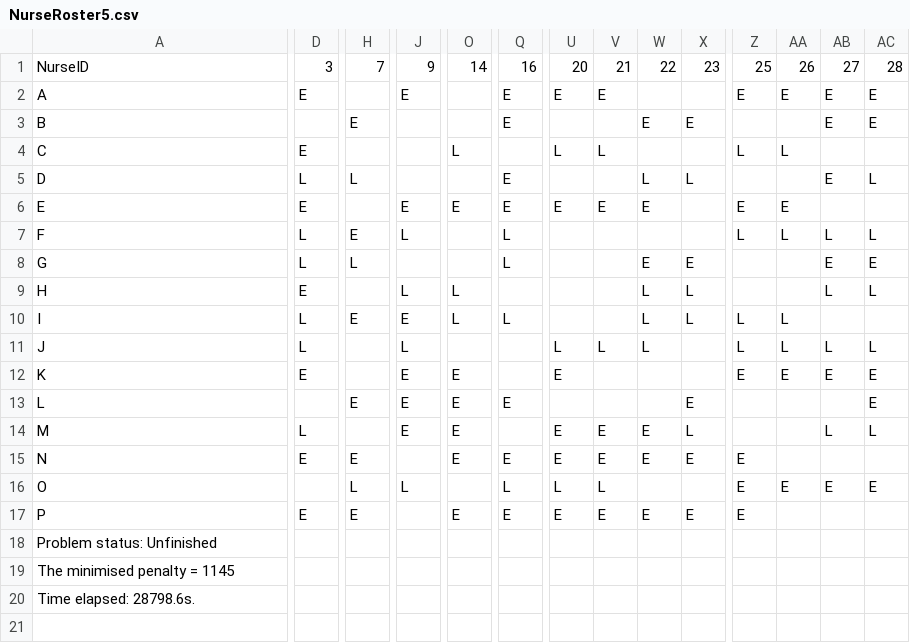
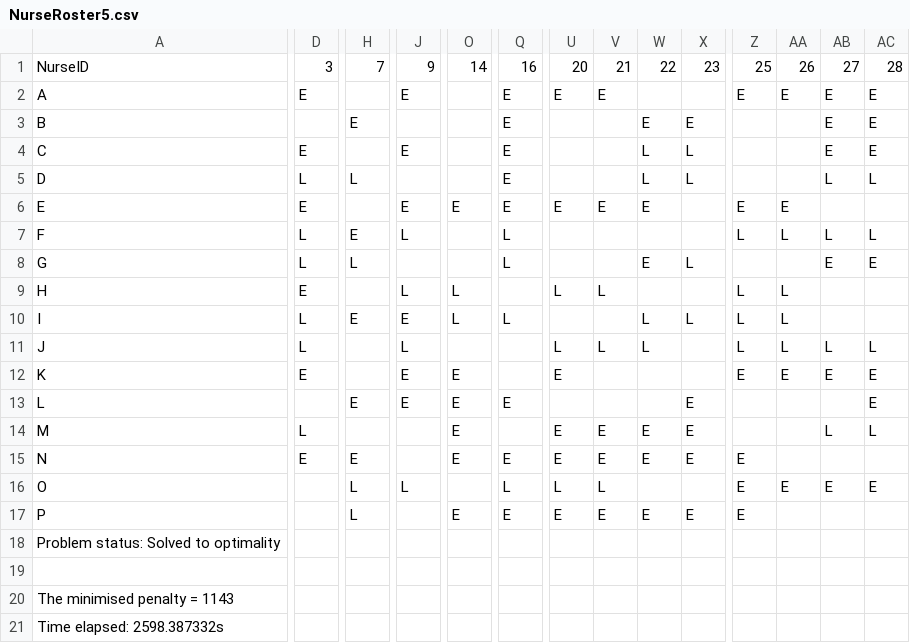
Before and after one commit to turtlesoul25/Dissertation2023_24, a CSV file: RosterSolutions/NurseRoster5.csv, drawn as a sheet; only a part is shown, gaps mark what is left out; addresses are those after the commit; rows hold the shown columns only; the diff names each change by its address in the sheet, - before the commit and + after, or states it on an @@ line.

```diff
--- a/RosterSolutions/NurseRoster5.csv
+++ b/RosterSolutions/NurseRoster5.csv
-J4: (empty)
+J4: E
-O4: L
+O4: (empty)
-Q4: (empty)
+Q4: E
-U4: L
+U4: (empty)
-V4: L
+V4: (empty)
-W4: (empty)
+W4: L
-X4: (empty)
+X4: L
-Z4: L
+Z4: (empty)
-AA4: L
+AA4: (empty)
-AB4: (empty)
+AB4: E
-AC4: (empty)
+AC4: E
-AB5: E
+AB5: L
-X8: E
+X8: L
-U9: (empty)
+U9: L
-V9: (empty)
+V9: L
-W9: L
+W9: (empty)
-X9: L
+X9: (empty)
-Z9: (empty)
+Z9: L
-AA9: (empty)
+AA9: L
-AB9: L
+AB9: (empty)
-AC9: L
+AC9: (empty)
-J14: E
+J14: (empty)
-X14: L
+X14: E
-D17: E
+D17: (empty)
-H17: E
+H17: L
-A18: Problem status: Unfinished
+A18: Problem status: Solved to optimality
+row 19: (empty)
-A20: The minimised penalty = 1145
+A20: The minimised penalty = 1143
-A21: Time elapsed: 28798.6s.
+A21: Time elapsed: 2598.387332s
```
Also changed, not shown: 7 other files.
